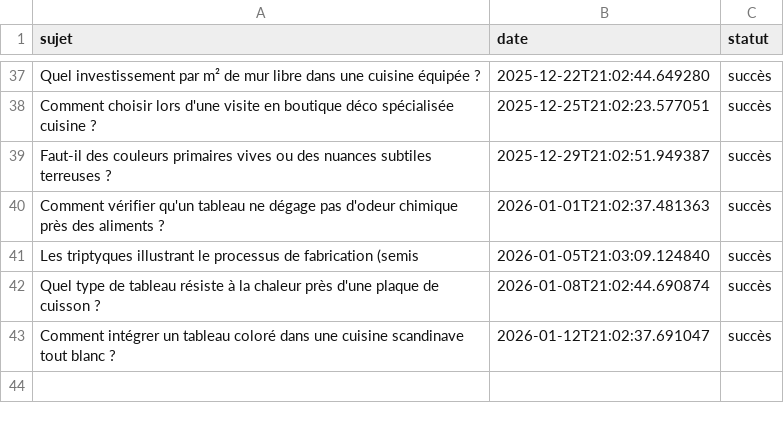
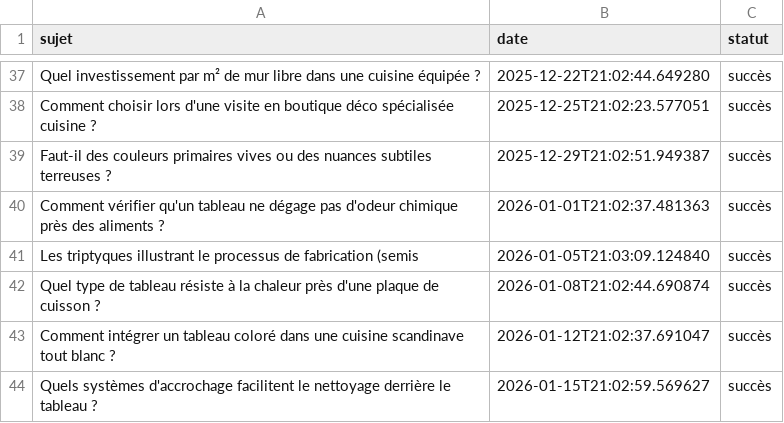
Before and after one commit to Metalosmose21/Cuisine-2, a CSV file: sujets_traites.csv, drawn as a sheet; only a part is shown, gaps mark what is left out; the diff names each change by its address in the sheet, - before the commit and + after, or states it on an @@ line.

```diff
--- a/sujets_traites.csv
+++ b/sujets_traites.csv
+row 44: Quels systèmes d'accrochage facilitent le nettoyage derrière le tableau ? | 2026-01-15T21:02:59.569627 | succès
```
Also changed, not shown: sujets.csv.
